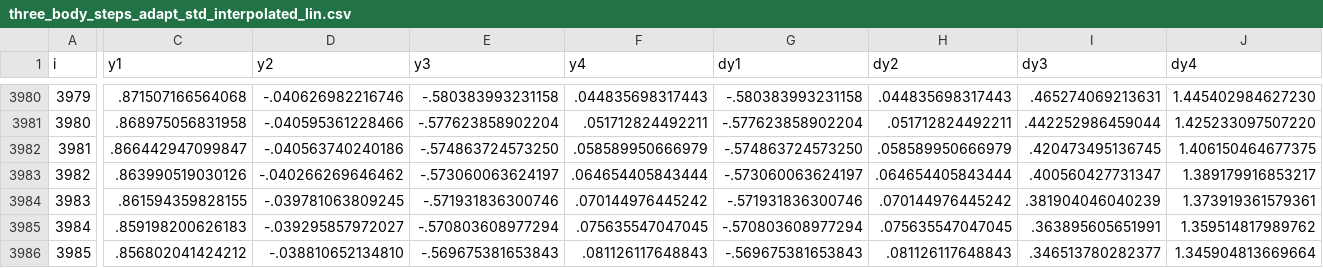
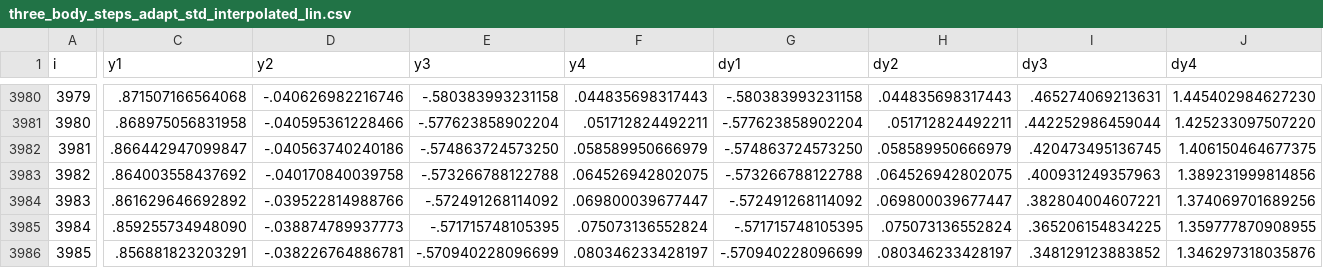
Before and after one commit to richmit/MRKISS, a CSV file: examples/tdata/three_body_steps_adapt_std_interpolated_lin.csv, drawn as a sheet; only a part is shown, gaps mark what is left out; the diff covers the shown part only; the diff names each change by its address in the sheet, - before the commit and + after, or states it on an @@ line.

```diff
--- a/examples/tdata/three_body_steps_adapt_std_interpolated_lin.csv
+++ b/examples/tdata/three_body_steps_adapt_std_interpolated_lin.csv
-C3983 (y1): .863990519030126
+C3983 (y1): .864003558437692
-D3983 (y2): -.040266269646462
+D3983 (y2): -.040170840039758
-E3983 (y3): -.573060063624197
+E3983 (y3): -.573266788122788
-F3983 (y4): .064654405843444
+F3983 (y4): .064526942802075
-G3983 (dy1): -.573060063624197
+G3983 (dy1): -.573266788122788
-H3983 (dy2): .064654405843444
+H3983 (dy2): .064526942802075
-I3983 (dy3): .400560427731347
+I3983 (dy3): .400931249357963
-J3983 (dy4): 1.389179916853217
+J3983 (dy4): 1.389231999814856
-C3984 (y1): .861594359828155
+C3984 (y1): .861629646692892
-D3984 (y2): -.039781063809245
+D3984 (y2): -.039522814988766
-E3984 (y3): -.571931836300746
+E3984 (y3): -.572491268114092
-F3984 (y4): .070144976445242
+F3984 (y4): .069800039677447
-G3984 (dy1): -.571931836300746
+G3984 (dy1): -.572491268114092
-H3984 (dy2): .070144976445242
+H3984 (dy2): .069800039677447
-I3984 (dy3): .381904046040239
+I3984 (dy3): .382804004607221
-J3984 (dy4): 1.373919361579361
+J3984 (dy4): 1.374069701689256
-C3985 (y1): .859198200626183
+C3985 (y1): .859255734948090
-D3985 (y2): -.039295857972027
+D3985 (y2): -.038874789937773
-E3985 (y3): -.570803608977294
+E3985 (y3): -.571715748105395
-F3985 (y4): .075635547047045
+F3985 (y4): .075073136552824
-G3985 (dy1): -.570803608977294
+G3985 (dy1): -.571715748105395
-H3985 (dy2): .075635547047045
+H3985 (dy2): .075073136552824
-I3985 (dy3): .363895605651991
+I3985 (dy3): .365206154834225
-J3985 (dy4): 1.359514817989762
+J3985 (dy4): 1.359777870908955
-C3986 (y1): .856802041424212
+C3986 (y1): .856881823203291
-D3986 (y2): -.038810652134810
+D3986 (y2): -.038226764886781
-E3986 (y3): -.569675381653843
+E3986 (y3): -.570940228096699
-F3986 (y4): .081126117648843
+F3986 (y4): .080346233428197
-G3986 (dy1): -.569675381653843
+G3986 (dy1): -.570940228096699
-H3986 (dy2): .081126117648843
+H3986 (dy2): .080346233428197
-I3986 (dy3): .346513780282377
+I3986 (dy3): .348129123883852
-J3986 (dy4): 1.345904813669664
+J3986 (dy4): 1.346297318035876
```
Also changed, not shown: 120 edited cells elsewhere in this file, examples/tdata/three_body_adaptive_steps-std.csv, examples/tdata/three_body_steps_adapt_std_interpolated.csv, 7 other files.
